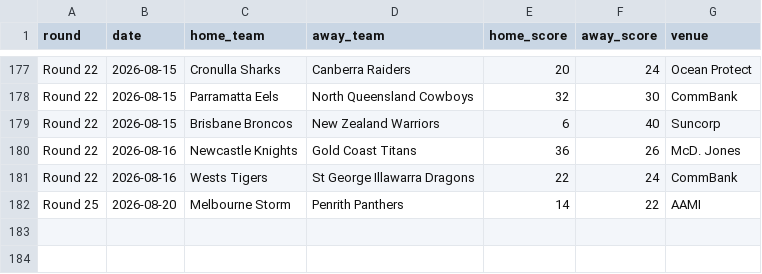
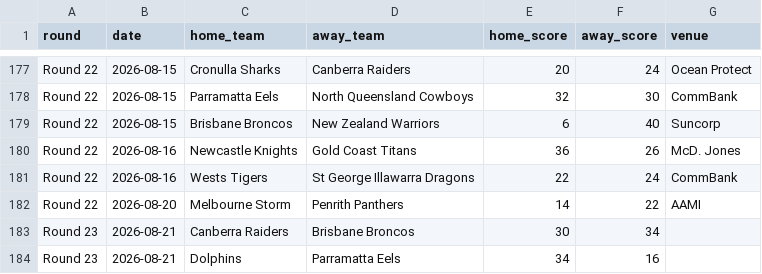
Before and after one commit to coachscottt/rugby, a CSV file: nrl_2026_results.csv, drawn as a sheet; only a part is shown, gaps mark what is left out.

```diff
--- a/nrl_2026_results.csv
+++ b/nrl_2026_results.csv
@@ -181,2 +181,4 @@ Round 22,2026-08-16,Newcastle Knights,Gold Coast Titans,36,26,McD. Jones
 Round 22,2026-08-16,Wests Tigers,St George Illawarra Dragons,22,24,CommBank
-Round 25,2026-08-20,Melbourne Storm,Penrith Panthers,14,22,AAMI
+Round 22,2026-08-20,Melbourne Storm,Penrith Panthers,14,22,AAMI
+Round 23,2026-08-21,Canberra Raiders,Brisbane Broncos,30,34,
+Round 23,2026-08-21,Dolphins,Parramatta Eels,34,16,
```
Also changed, not shown: nrl_2026_model_output.csv, sl_2026_model_output.csv, 4 other files.
